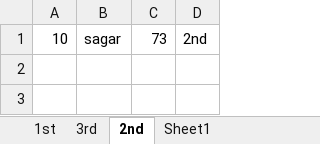
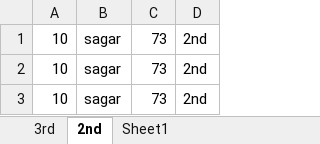
Before and after one commit to ChitreshPratap/VBA_Tasks, an Excel workbook: VBA(abhilash).xlsm, sheet 2nd, drawn as a sheet; values as stored, in another font and other column widths than the file's, no borders; the diff names each change by its address in the sheet, - before the commit and + after, or states it on an @@ line.

```diff
--- a/VBA(abhilash).xlsm (sheet 2nd)
+++ b/VBA(abhilash).xlsm (sheet 2nd)
-sheet tab: 1st
+row 2: 10 | sagar | 73 | 2nd
+row 3: 10 | sagar | 73 | 2nd
```
Also changed, not shown: sheet 3rd, sheet Sheet1, files_folder.xlsm, replacing.xlsm, 12 other files.
